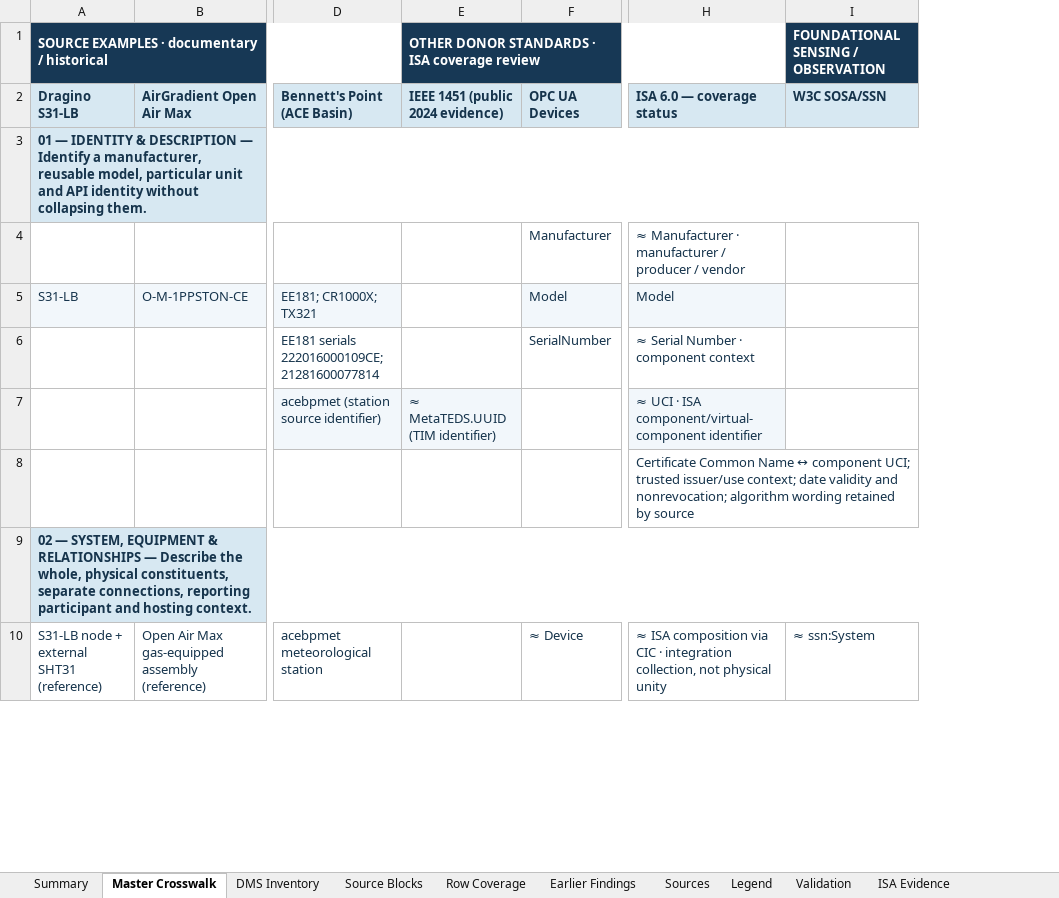
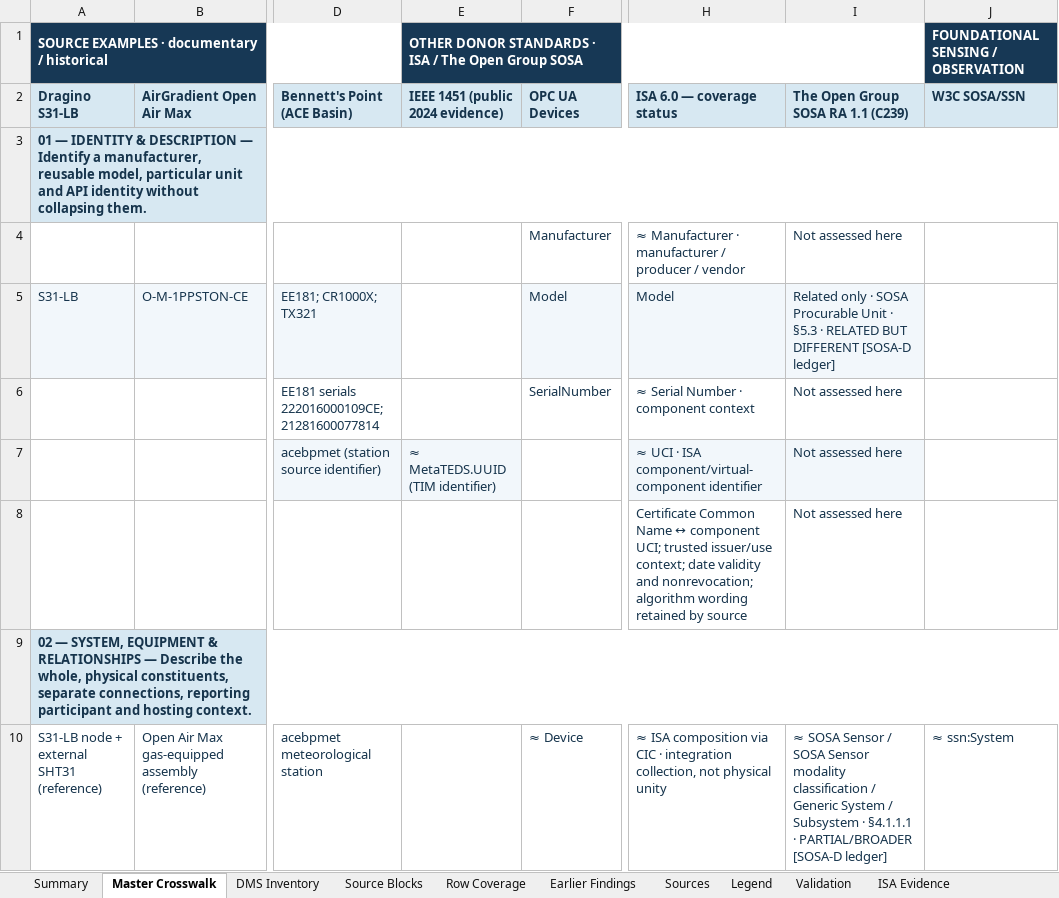
Before and after one commit to OS4CSAPI/glaux-client, an Excel workbook: Docs/Research/DIM_Profile_V2/Donor_DIM_Crosswalk/Master_Donor_Concept_to_DIM_Crosswalk.xlsx, sheet Master Crosswalk, drawn as a sheet; only a part is shown, gaps mark what is left out; values as stored, in another font and other column widths than the file's, no borders; the diff names each change by its address in the sheet, - before the commit and + after, or states it on an @@ line.

```diff
--- a/Docs/Research/DIM_Profile_V2/Donor_DIM_Crosswalk/Master_Donor_Concept_to_DIM_Crosswalk.xlsx (sheet Master Crosswalk)
+++ b/Docs/Research/DIM_Profile_V2/Donor_DIM_Crosswalk/Master_Donor_Concept_to_DIM_Crosswalk.xlsx (sheet Master Crosswalk)
+column I, rows 2-10: The Open Group SOSA RA 1.1 (C239) |  | Not assessed here | Related only · SOSA Procurable Unit · §5.3 · RELATED BUT DIFFERENT [SOSA-D ledger] | Not assessed here | Not assessed here | Not assessed here |  | ≈ SOSA Sensor / SOSA Sensor modality classification / Generic System / Subsystem · §4.1.1.1 · PARTIAL/BROADER [SOSA-D ledger]
-E1 (IEEE 1451 (public 2024 evidence)): …· ISA coverage review
+E1 (IEEE 1451 (public 2024 evidence)): …· ISA / The Open Group SOSA
```
Also changed, not shown: sheet Summary, sheet Validation, sheet DIM Register, 4 other files.
